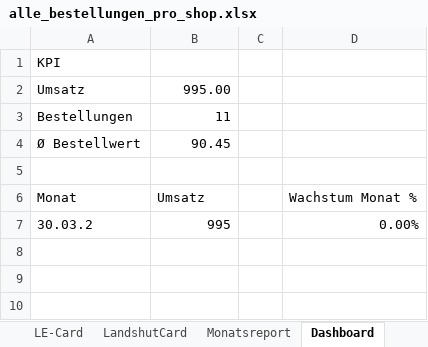
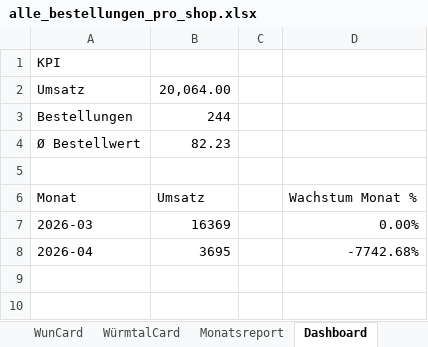
Before and after one commit to MarcoFeldhaus/Trolley, an Excel workbook: Controlling/Automatisation/alle_bestellungen_pro_shop.xlsx, sheet Dashboard, drawn as a sheet; only a part is shown; values as stored, in another font and other column widths than the file's, no borders; charts and pictures not drawn; removed rows and columns are numbered as before the commit, all else as after; the diff covers the shown part only; the diff names each change by its address in the sheet, - before the commit and + after, or states it on an @@ line.

```diff
--- a/Controlling/Automatisation/alle_bestellungen_pro_shop.xlsx (sheet Dashboard)
+++ b/Controlling/Automatisation/alle_bestellungen_pro_shop.xlsx (sheet Dashboard)
+sheet tab: WunCard
+sheet tab: WürmtalCard
-B2: 995.00
+B2: 20,064.00
-B3: 11
+B3: 244
-B4: 90.45
+B4: 82.23
-row 7: 30.03.2 | 995 |  | 0.00%
-row 7: (empty)
+row 7: 2026-03 | 16369 |  | 0.00%
+row 8: 2026-04 | 3695 |  | -7742.68%
```
Also changed, not shown: 22 added rows, 7 removed rows and 10 edited cells elsewhere in this sheet, sheet Alle Shops, sheet ECHT FREIBURG CARD, sheet Bad Waldsee CityCard, sheet BalingenCard, sheet LandshutCard, sheet Monatsreport, 2 more sheets, other sheet tabs, charts or pictures, 11 other files.
